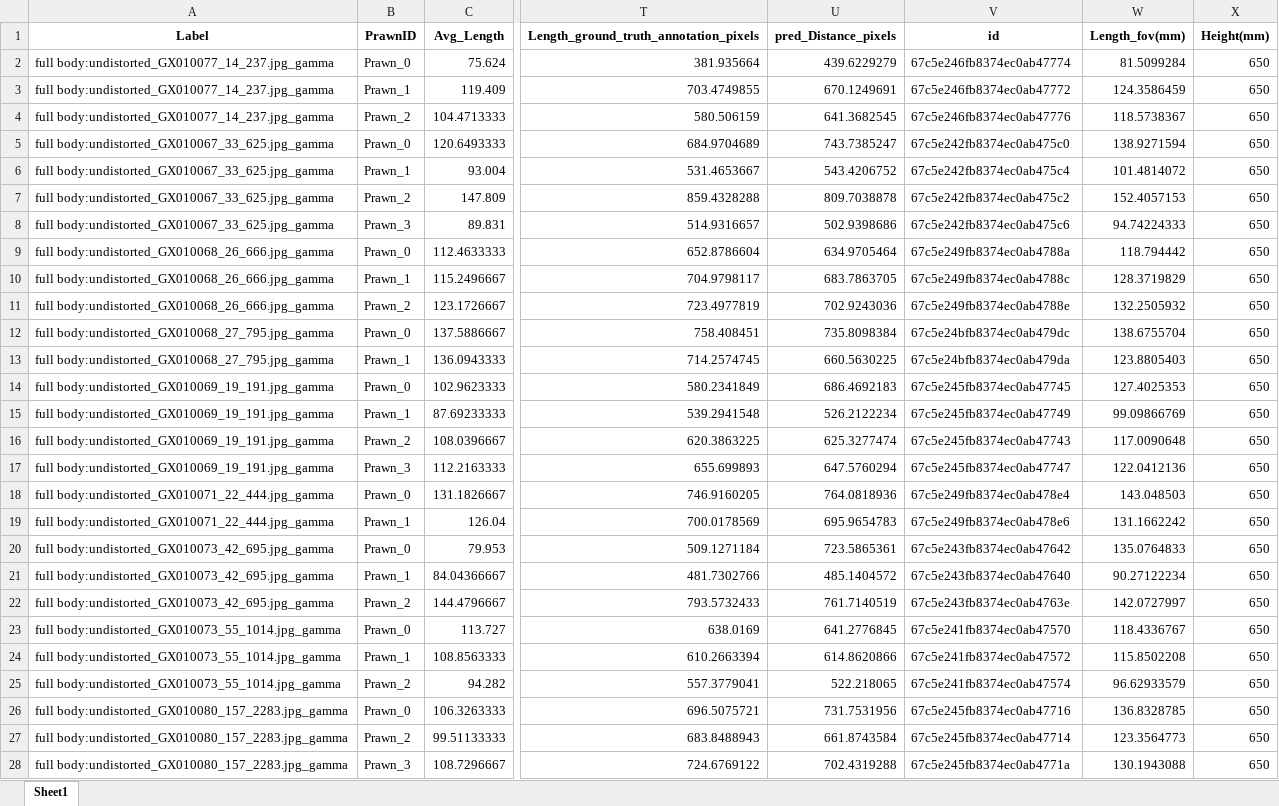
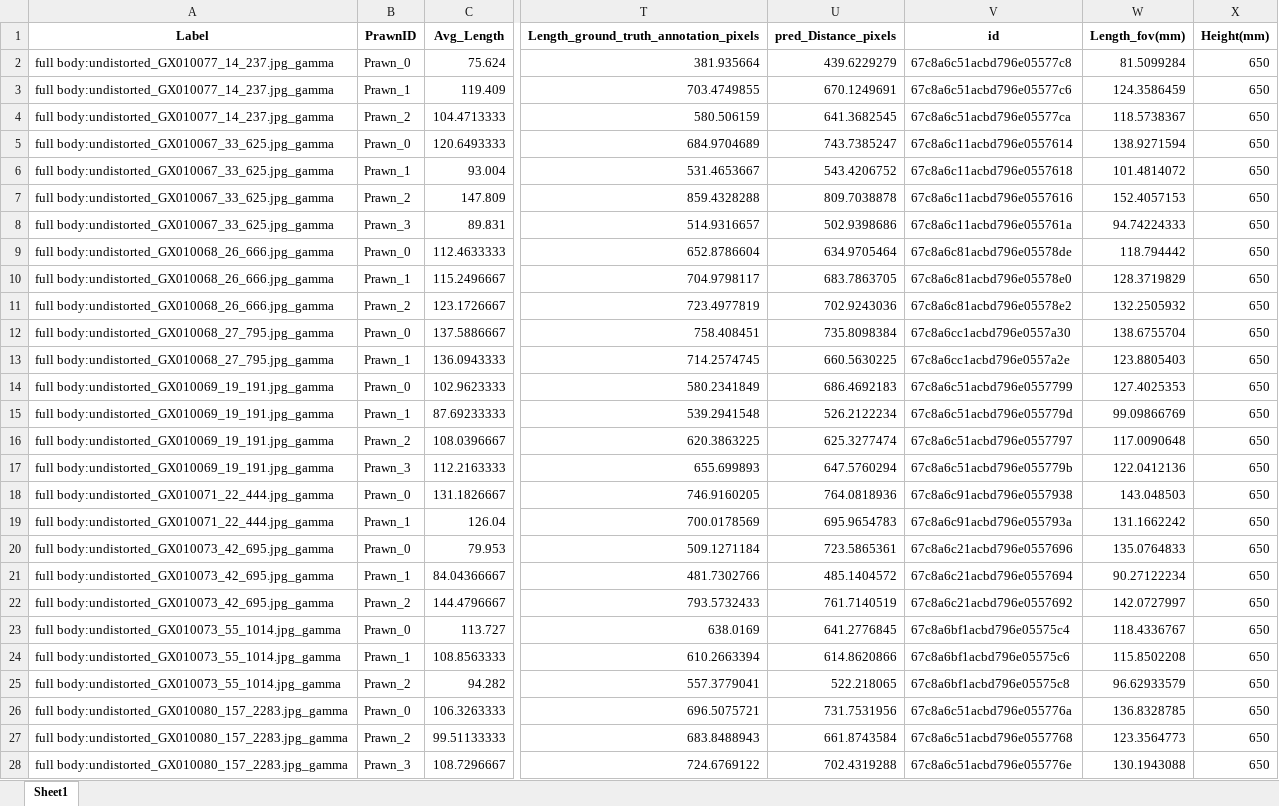
Before and after one commit to gbo999/Computer-Vision-for-Aquaculture-Monitoring-Robot, an Excel workbook: fifty_one/measurements/Updated_full_body_Filtered_Data_with_real_length.xlsx, sheet Sheet1, drawn as a sheet; only a part is shown, gaps mark what is left out; values as stored, in another font and other column widths than the file's, no borders; the diff covers the shown part only; the diff names each change by its address in the sheet, - before the commit and + after, or states it on an @@ line.

```diff
--- a/fifty_one/measurements/Updated_full_body_Filtered_Data_with_real_length.xlsx (sheet Sheet1)
+++ b/fifty_one/measurements/Updated_full_body_Filtered_Data_with_real_length.xlsx (sheet Sheet1)
-V2 (id): 67c5e246fb8374ec0ab47774
+V2 (id): 67c8a6c51acbd796e05577c8
-V3 (id): 67c5e246fb8374ec0ab47772
+V3 (id): 67c8a6c51acbd796e05577c6
-V4 (id): 67c5e246fb8374ec0ab47776
+V4 (id): 67c8a6c51acbd796e05577ca
-V5 (id): 67c5e242fb8374ec0ab475c0
+V5 (id): 67c8a6c11acbd796e0557614
-V6 (id): 67c5e242fb8374ec0ab475c4
+V6 (id): 67c8a6c11acbd796e0557618
-V7 (id): 67c5e242fb8374ec0ab475c2
+V7 (id): 67c8a6c11acbd796e0557616
-V8 (id): 67c5e242fb8374ec0ab475c6
+V8 (id): 67c8a6c11acbd796e055761a
-V9 (id): 67c5e249fb8374ec0ab4788a
+V9 (id): 67c8a6c81acbd796e05578de
-V10 (id): 67c5e249fb8374ec0ab4788c
+V10 (id): 67c8a6c81acbd796e05578e0
-V11 (id): 67c5e249fb8374ec0ab4788e
+V11 (id): 67c8a6c81acbd796e05578e2
-V12 (id): 67c5e24bfb8374ec0ab479dc
+V12 (id): 67c8a6cc1acbd796e0557a30
-V13 (id): 67c5e24bfb8374ec0ab479da
+V13 (id): 67c8a6cc1acbd796e0557a2e
-V14 (id): 67c5e245fb8374ec0ab47745
+V14 (id): 67c8a6c51acbd796e0557799
-V15 (id): 67c5e245fb8374ec0ab47749
+V15 (id): 67c8a6c51acbd796e055779d
-V16 (id): 67c5e245fb8374ec0ab47743
+V16 (id): 67c8a6c51acbd796e0557797
-V17 (id): 67c5e245fb8374ec0ab47747
+V17 (id): 67c8a6c51acbd796e055779b
-V18 (id): 67c5e249fb8374ec0ab478e4
+V18 (id): 67c8a6c91acbd796e0557938
-V19 (id): 67c5e249fb8374ec0ab478e6
+V19 (id): 67c8a6c91acbd796e055793a
-V20 (id): 67c5e243fb8374ec0ab47642
+V20 (id): 67c8a6c21acbd796e0557696
-V21 (id): 67c5e243fb8374ec0ab47640
+V21 (id): 67c8a6c21acbd796e0557694
-V22 (id): 67c5e243fb8374ec0ab4763e
+V22 (id): 67c8a6c21acbd796e0557692
-V23 (id): 67c5e241fb8374ec0ab47570
+V23 (id): 67c8a6bf1acbd796e05575c4
-V24 (id): 67c5e241fb8374ec0ab47572
+V24 (id): 67c8a6bf1acbd796e05575c6
-V25 (id): 67c5e241fb8374ec0ab47574
+V25 (id): 67c8a6bf1acbd796e05575c8
-V26 (id): 67c5e245fb8374ec0ab47716
+V26 (id): 67c8a6c51acbd796e055776a
-V27 (id): 67c5e245fb8374ec0ab47714
+V27 (id): 67c8a6c51acbd796e0557768
-V28 (id): 67c5e245fb8374ec0ab4771a
+V28 (id): 67c8a6c51acbd796e055776e
```
Also changed, not shown: 135 edited cells elsewhere in this sheet, fifty_one/measurements/Updated_Filtered_Data_with_real_length.xlsx, fifty_one/measurements/test images.xlsx, 13 other files.
